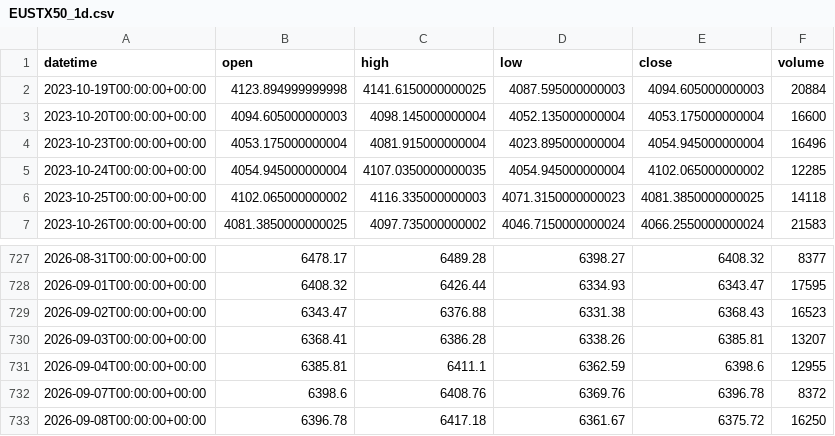
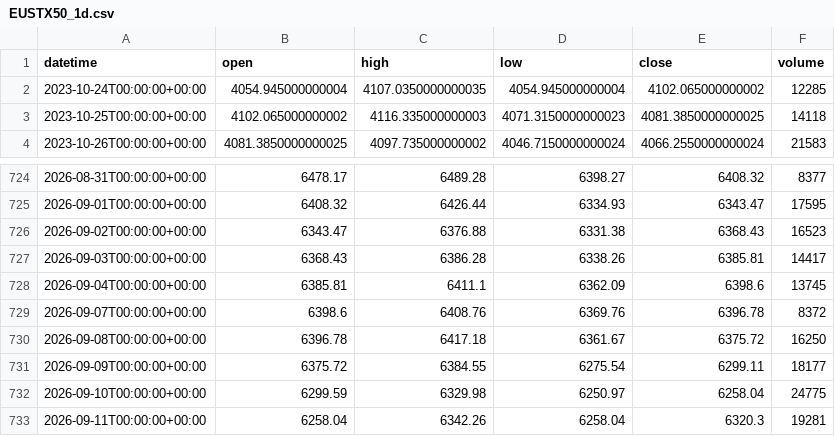
Before and after one commit to getdata-finance/eustx50-1d-ohlcv-index-historical-data, a CSV file: EUSTX50_1d.csv, drawn as a sheet; only a part is shown, gaps mark what is left out.

Commit message:
Update EUSTX50 1d OHLCV sample

```diff
--- a/EUSTX50_1d.csv
+++ b/EUSTX50_1d.csv
@@ -1,5 +1,2 @@
 datetime,open,high,low,close,volume
-2023-10-19T00:00:00+00:00,4123.894999999998,4141.6150000000025,4087.595000000003,4094.605000000003,20884
-2023-10-20T00:00:00+00:00,4094.605000000003,4098.145000000004,4052.135000000004,4053.175000000004,16600
-2023-10-23T00:00:00+00:00,4053.175000000004,4081.915000000004,4023.895000000004,4054.945000000004,16496
 2023-10-24T00:00:00+00:00,4054.945000000004,4107.0350000000035,4054.945000000004,4102.065000000002,12285
@@ -729,5 +726,8 @@ datetime,open,high,low,close,volume
 2026-09-02T00:00:00+00:00,6343.47,6376.88,6331.38,6368.43,16523
-2026-09-03T00:00:00+00:00,6368.41,6386.28,6338.26,6385.81,13207
-2026-09-04T00:00:00+00:00,6385.81,6411.1,6362.59,6398.6,12955
+2026-09-03T00:00:00+00:00,6368.43,6386.28,6338.26,6385.81,14417
+2026-09-04T00:00:00+00:00,6385.81,6411.1,6362.09,6398.6,13745
 2026-09-07T00:00:00+00:00,6398.6,6408.76,6369.76,6396.78,8372
 2026-09-08T00:00:00+00:00,6396.78,6417.18,6361.67,6375.72,16250
+2026-09-09T00:00:00+00:00,6375.72,6384.55,6275.54,6299.11,18177
+2026-09-10T00:00:00+00:00,6299.59,6329.98,6250.97,6258.04,24775
+2026-09-11T00:00:00+00:00,6258.04,6342.26,6258.04,6320.3,19281
```
Also changed, not shown: 1 other file.
